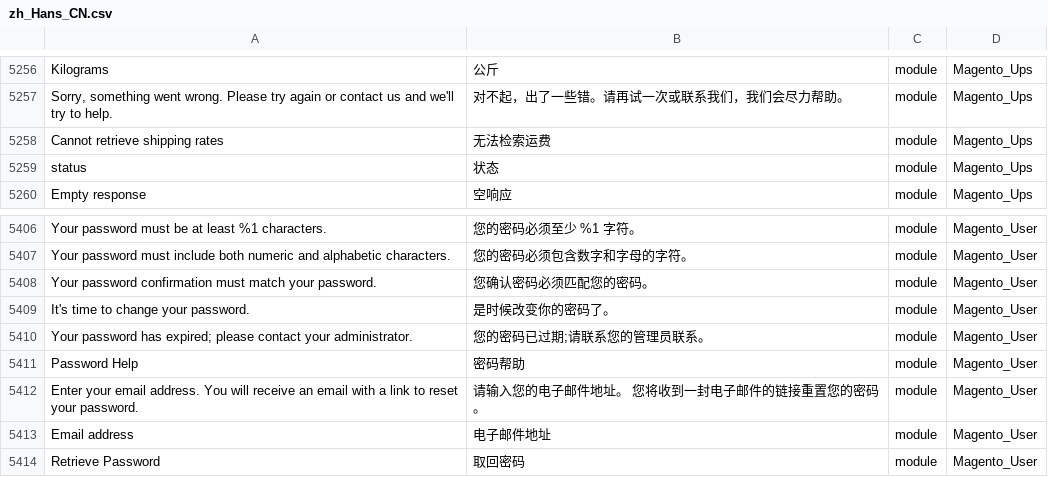
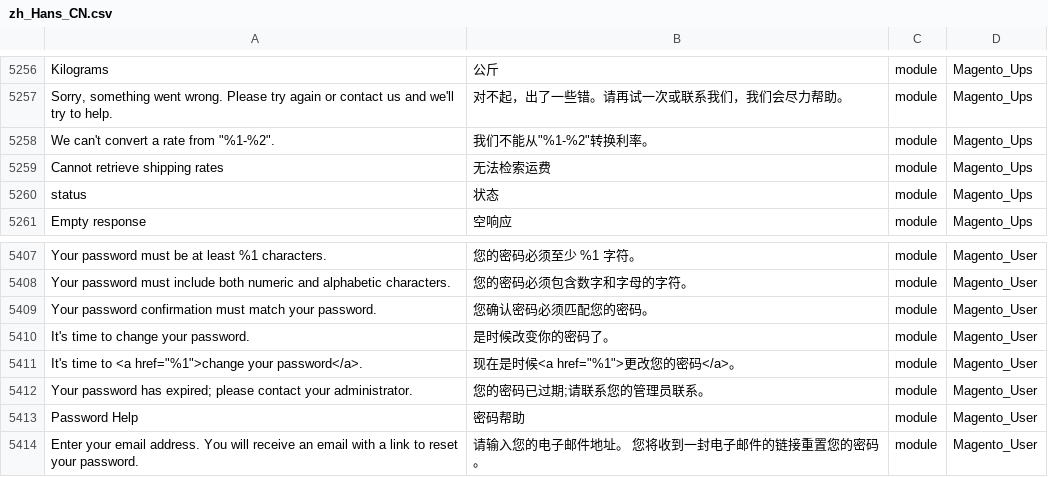
Before and after one commit to shuaiZend/language_zh_cn, a CSV file: zh_Hans_CN.csv, drawn as a sheet; only a part is shown, gaps mark what is left out; the shorter side is filled out with more unchanged rows; the diff names each change by its address in the sheet, - before the commit and + after, or states it on an @@ line.

```diff
--- a/zh_Hans_CN.csv
+++ b/zh_Hans_CN.csv
+row 5258: We can't convert a rate from "%1-%2". | 我们不能从"%1-%2"转换利率。 | module | Magento_Ups
+row 5411: It's time to <a href="%1">change your password</a>. | 现在是时候<a href="%1">更改您的密码</a>。 | module | Magento_User
```
Also changed, not shown: 1 other file.
